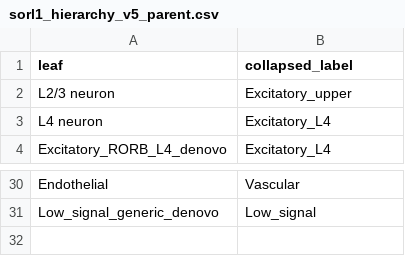
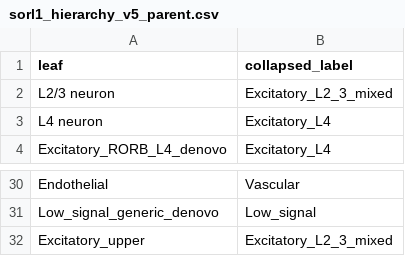
Before and after one commit to UW-BRaIN-lab/cosmx-utilities, a CSV file: pipeline/reference/sorl1_hierarchy_v5_parent.csv, drawn as a sheet; only a part is shown, gaps mark what is left out.

```diff
--- a/pipeline/reference/sorl1_hierarchy_v5_parent.csv
+++ b/pipeline/reference/sorl1_hierarchy_v5_parent.csv
@@ -1,3 +1,3 @@
 leaf,collapsed_label
-L2/3 neuron,Excitatory_upper
+L2/3 neuron,Excitatory_L2_3_mixed
 L4 neuron,Excitatory_L4
@@ -31 +31,2 @@ Endothelial,Vascular
 Low_signal_generic_denovo,Low_signal
+Excitatory_upper,Excitatory_L2_3_mixed
```
Also changed, not shown: pipeline/reference/sorl1_hierarchy_v5_collapse.csv, 2 other files.
